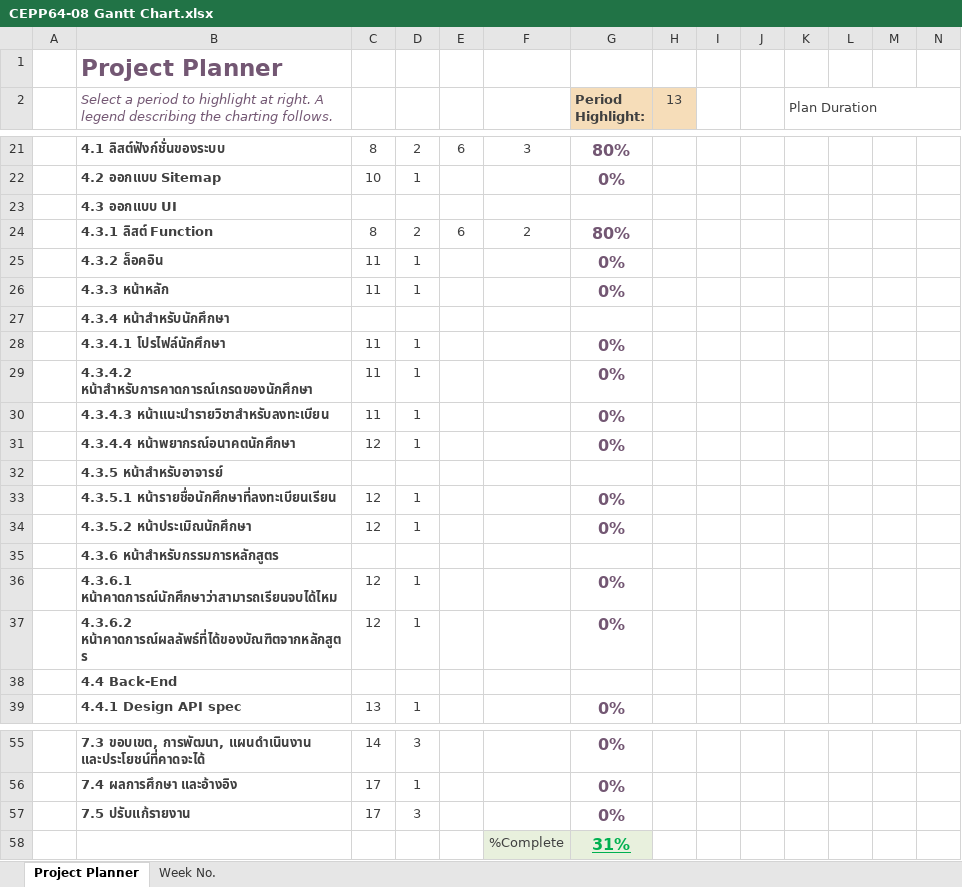
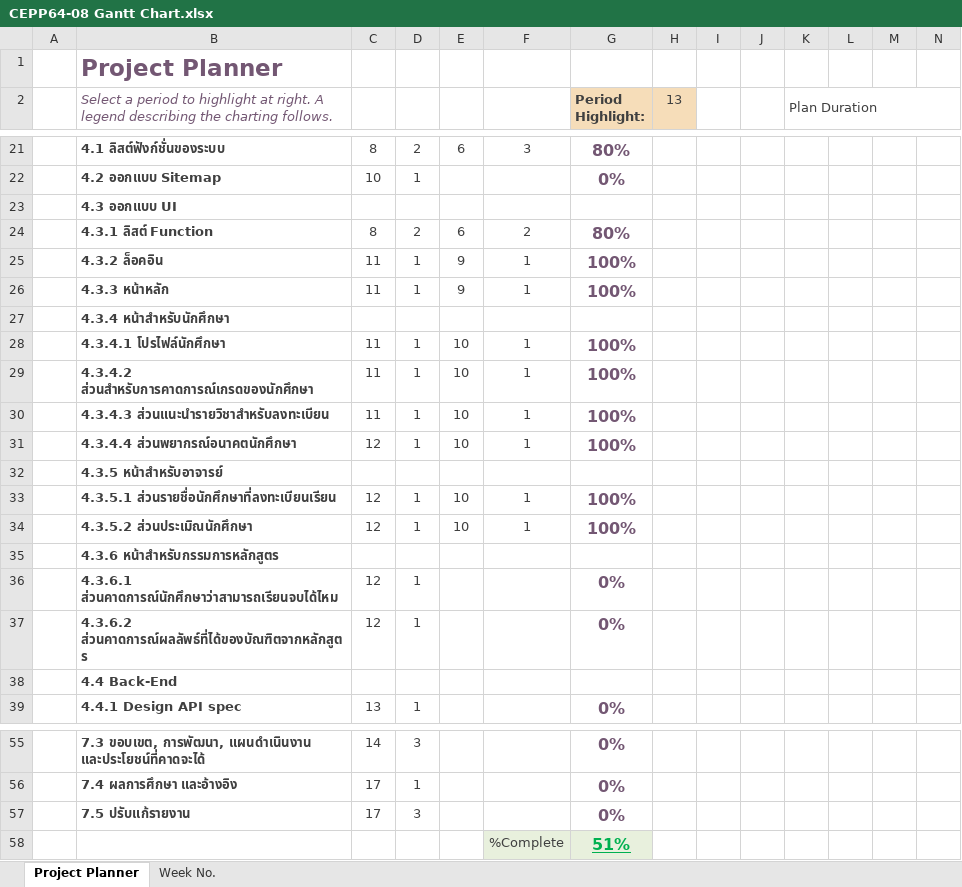
Before and after one commit to nontapanr/CEPP64-08, an Excel workbook: CEPP64‐08 Gantt Chart.xlsx, sheet Project Planner, drawn as a sheet; only a part is shown, gaps mark what is left out; values as stored, in another font and other column widths than the file's, no borders; conditional formats not drawn; removed rows and columns are numbered as before the commit, all else as after; rows hold the shown columns only; the diff names each change by its address in the sheet, - before the commit and + after, or states it on an @@ line.

Commit message:
update PreGanttChart

```diff
--- a/CEPP64‐08 Gantt Chart.xlsx (sheet Project Planner)
+++ b/CEPP64‐08 Gantt Chart.xlsx (sheet Project Planner)
-E25:E26: (empty)
+E25:E26: 9
-F25:F26: (empty)
+F25:F26: 1
-G25:G26 (Period Highlight:): 0%
+G25:G26 (Period Highlight:): 100%
-E28: (empty)
+E28: 10
-F28: (empty)
+F28: 1
-G28 (Period Highlight:): 0%
+G28 (Period Highlight:): 100%
-row 29:  | 4.3.4.2 หน้าสำหรับการคาดการณ์เกรดของนักศึกษา | 11 | 1 |  |  | 0%
-row 30:  | 4.3.4.3 หน้าแนะนำรายวิชาสำหรับลงทะเบียน | 11 | 1 |  |  | 0%
-row 31:  | 4.3.4.4 หน้าพยากรณ์อนาคตนักศึกษา | 12 | 1 |  |  | 0%
+row 29:  | 4.3.4.2 ส่วนสำหรับการคาดการณ์เกรดของนักศึกษา | 11 | 1 | 10 | 1 | 100%
+row 30:  | 4.3.4.3 ส่วนแนะนำรายวิชาสำหรับลงทะเบียน | 11 | 1 | 10 | 1 | 100%
+row 31:  | 4.3.4.4 ส่วนพยากรณ์อนาคตนักศึกษา | 12 | 1 | 10 | 1 | 100%
-row 33:  | 4.3.5.1 หน้ารายชื่อนักศึกษาที่ลงทะเบียนเรียน | 12 | 1 |  |  | 0%
-row 34:  | 4.3.5.2 หน้าประเมิณนักศึกษา | 12 | 1 |  |  | 0%
+row 33:  | 4.3.5.1 ส่วนรายชื่อนักศึกษาที่ลงทะเบียนเรียน | 12 | 1 | 10 | 1 | 100%
+row 34:  | 4.3.5.2 ส่วนประเมิณนักศึกษา | 12 | 1 | 10 | 1 | 100%
-B36: 4.3.6.1 หน้าคาดการณ์นักศึกษาว่าสามารถเรียนจบได้ไหม
+B36: 4.3.6.1 ส่วนคาดการณ์นักศึกษาว่าสามารถเรียนจบได้ไหม
-B37: 4.3.6.2 หน้าคาดการณ์ผลลัพธ์ที่ได้ของบัณฑิตจากหลักสูตร
+B37: 4.3.6.2 ส่วนคาดการณ์ผลลัพธ์ที่ได้ของบัณฑิตจากหลักสูตร
-G58 (Period Highlight:): 31%
+G58 (Period Highlight:): 51%
```
